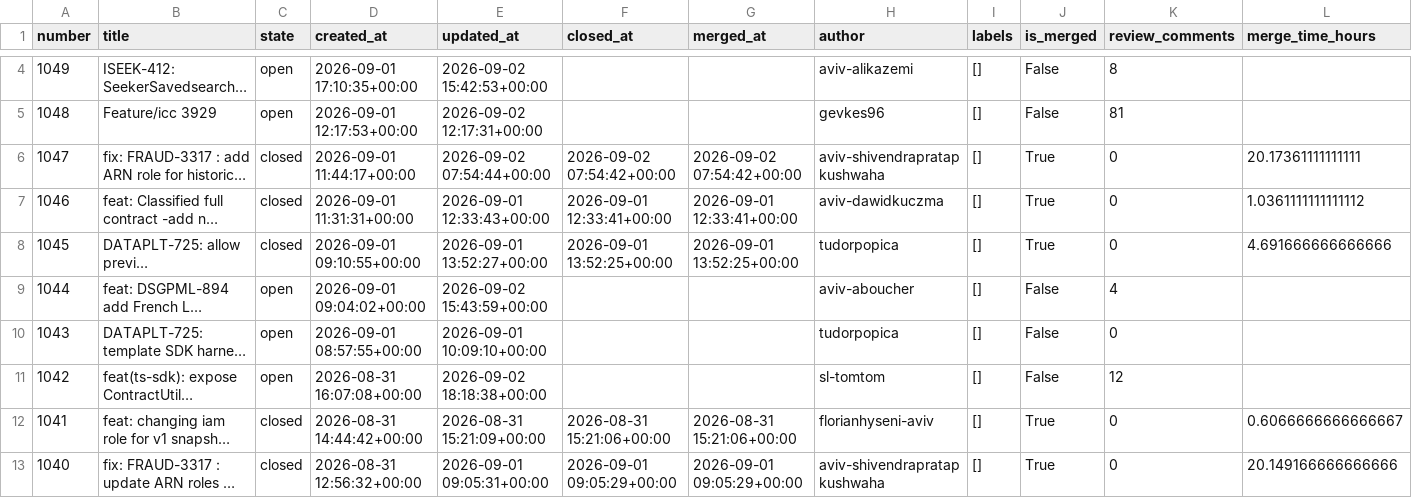
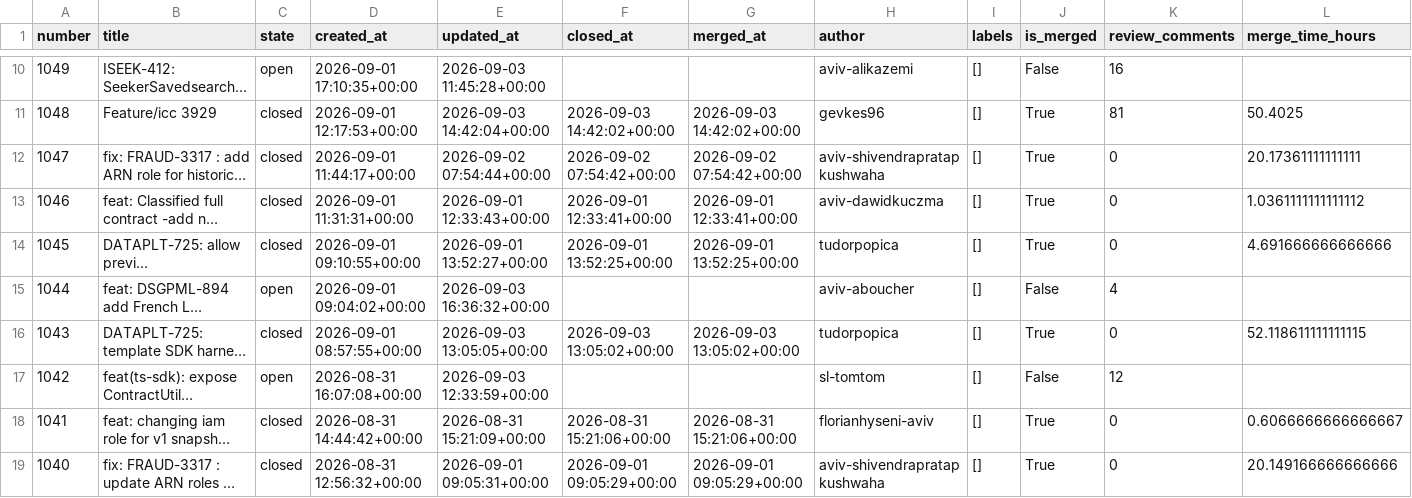
Before and after one commit to aviv-fathallahelmasri/github-pr-analytics, a CSV file: dashboard/data/pr_data.csv, drawn as a sheet; only a part is shown, gaps mark what is left out; long unchanged cells end in …; addresses are those after the commit; the diff covers the shown part only; the diff names each change by its address in the sheet, - before the commit and + after, or states it on an @@ line.

```diff
--- a/dashboard/data/pr_data.csv
+++ b/dashboard/data/pr_data.csv
-E10 (updated_at): 2026-09-02 15:42:53+00:00
+E10 (updated_at): 2026-09-03 11:45:28+00:00
-K10 (review_comments): 8
+K10 (review_comments): 16
-C11 (state): open
+C11 (state): closed
-E11 (updated_at): 2026-09-02 12:17:31+00:00
+E11 (updated_at): 2026-09-03 14:42:04+00:00
-F11 (closed_at): (empty)
+F11 (closed_at): 2026-09-03 14:42:02+00:00
-G11 (merged_at): (empty)
+G11 (merged_at): 2026-09-03 14:42:02+00:00
-J11 (is_merged): False
+J11 (is_merged): True
-L11 (merge_time_hours): (empty)
+L11 (merge_time_hours): 50.4025
-E15 (updated_at): 2026-09-02 15:43:59+00:00
+E15 (updated_at): 2026-09-03 16:36:32+00:00
-C16 (state): open
+C16 (state): closed
-E16 (updated_at): 2026-09-01 10:09:10+00:00
+E16 (updated_at): 2026-09-03 13:05:05+00:00
-F16 (closed_at): (empty)
+F16 (closed_at): 2026-09-03 13:05:02+00:00
-G16 (merged_at): (empty)
+G16 (merged_at): 2026-09-03 13:05:02+00:00
-J16 (is_merged): False
+J16 (is_merged): True
-L16 (merge_time_hours): (empty)
+L16 (merge_time_hours): 52.118611111111115
-E17 (updated_at): 2026-09-02 18:18:38+00:00
+E17 (updated_at): 2026-09-03 12:33:59+00:00
```
Also changed, not shown: 6 added rows and 13 edited cells elsewhere in this file, 2 other files.
